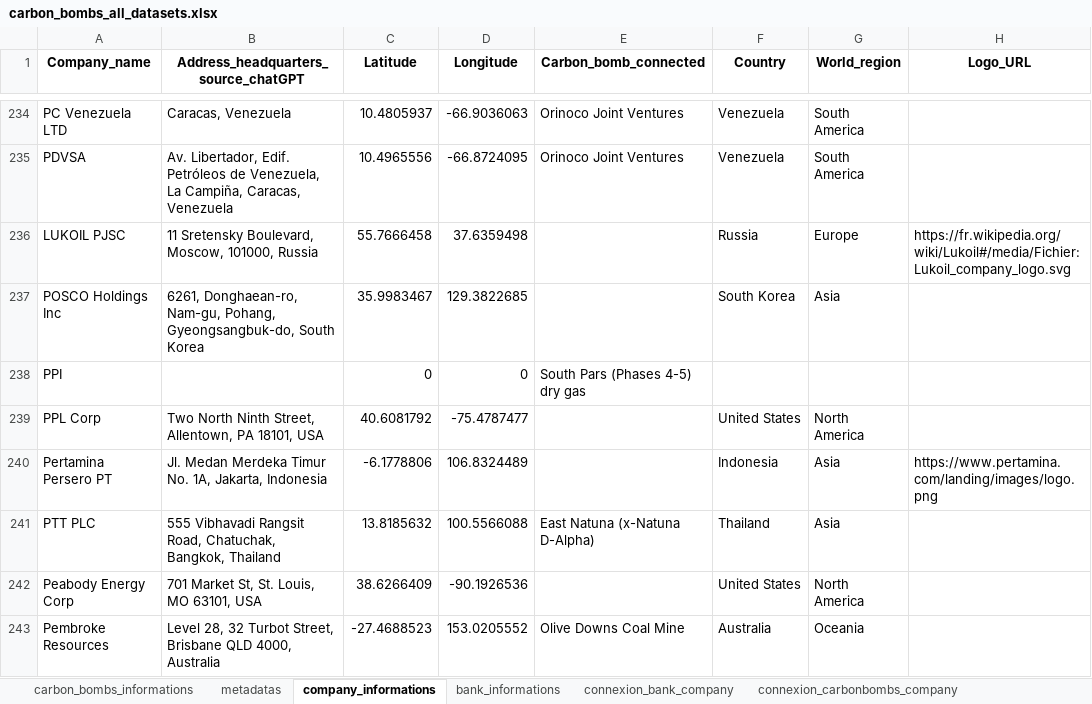
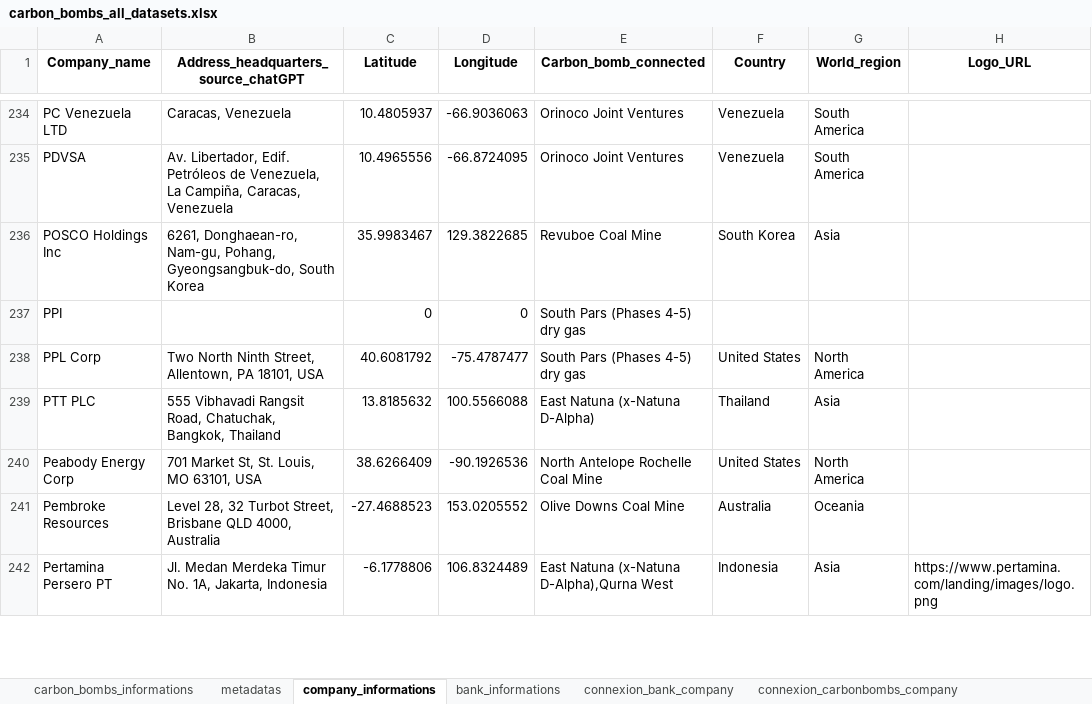
Before and after one commit to dataforgoodfr/CarbonBombs, an Excel workbook: data_cleaned/carbon_bombs_all_datasets.xlsx, sheet company_informations, drawn as a sheet; only a part is shown, gaps mark what is left out; values as stored, in another font and other column widths than the file's, no borders; removed rows and columns are numbered as before the commit, all else as after; the diff covers the shown part only; the diff names each change by its address in the sheet, - before the commit and + after, or states it on an @@ line.

```diff
--- a/data_cleaned/carbon_bombs_all_datasets.xlsx (sheet company_informations)
+++ b/data_cleaned/carbon_bombs_all_datasets.xlsx (sheet company_informations)
-row 236: LUKOIL PJSC | 11 Sretensky Boulevard, Moscow, 101000, Russia | 55.7666458 | 37.6359498 |  | Russia | Europe | https://fr.wikipedia.org/wiki/Lukoil#/media/Fichier:Lukoil_company_logo.svg
-E236 (Carbon_bomb_connected): (empty)
+E236 (Carbon_bomb_connected): Revuboe Coal Mine
-E238 (Carbon_bomb_connected): (empty)
+E238 (Carbon_bomb_connected): South Pars (Phases 4-5) dry gas
-row 240: Pertamina Persero PT | Jl. Medan Merdeka Timur No. 1A, Jakarta, Indonesia | -6.1778806 | 106.8324489 |  | Indonesia | Asia | https://www.pertamina.com/landing/images/logo.png
-E240 (Carbon_bomb_connected): (empty)
+E240 (Carbon_bomb_connected): North Antelope Rochelle Coal Mine
+row 242: Pertamina Persero PT | Jl. Medan Merdeka Timur No. 1A, Jakarta, Indonesia | -6.1778806 | 106.8324489 | East Natuna (x-Natuna D-Alpha),Qurna West | Indonesia | Asia | https://www.pertamina.com/landing/images/logo.png
```
Also changed, not shown: 10 added rows, 10 removed rows and 132 edited cells elsewhere in this sheet, sheet connexion_bank_company, sheet connexion_carbonbombs_company, sheet carbon_bombs_informations, sheet bank_informations, 48 other files.
